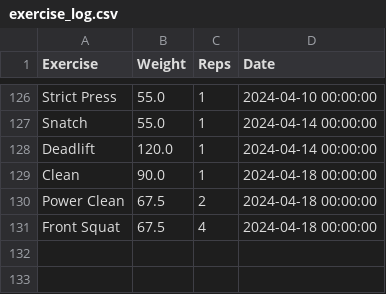
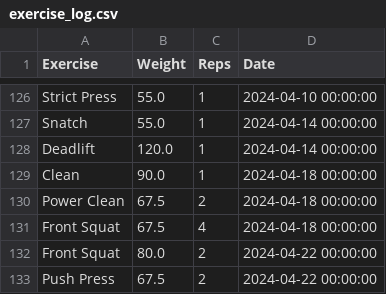
Before and after one commit to hugofitipaldi/PR_tracker, a CSV file: data/exercise_log.csv, drawn as a sheet; only a part is shown, gaps mark what is left out; the diff names each change by its address in the sheet, - before the commit and + after, or states it on an @@ line.

Commit message:
data update

```diff
--- a/data/exercise_log.csv
+++ b/data/exercise_log.csv
+row 132: Front Squat | 80.0 | 2 | 2024-04-22 00:00:00
+row 133: Push Press | 67.5 | 2 | 2024-04-22 00:00:00
```
